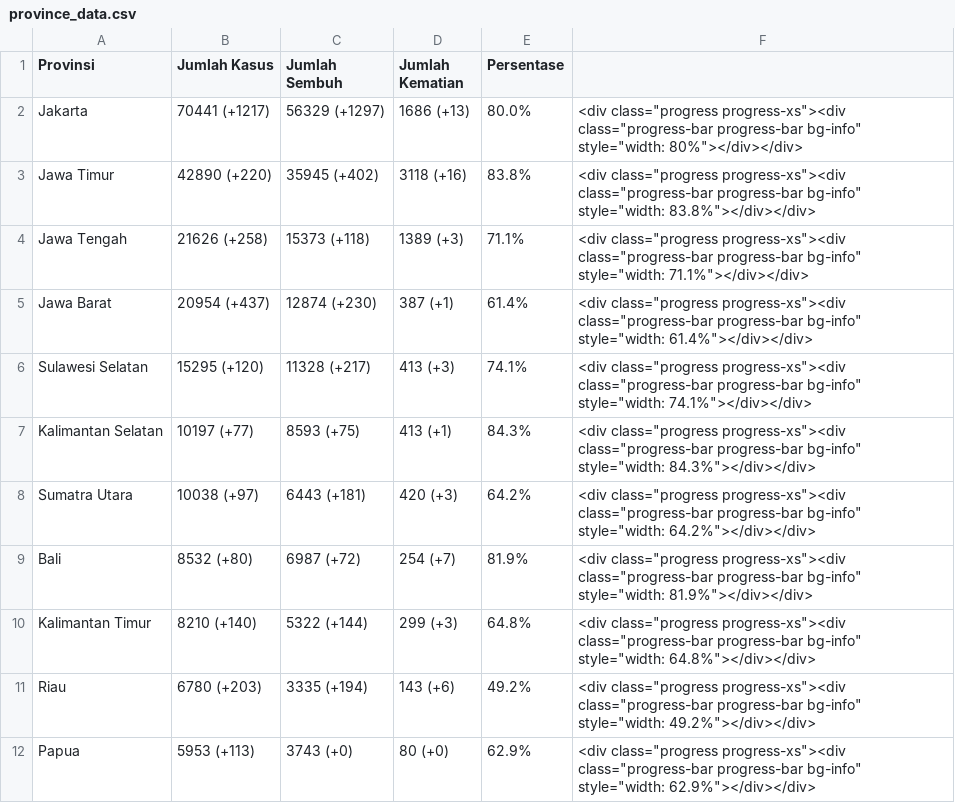
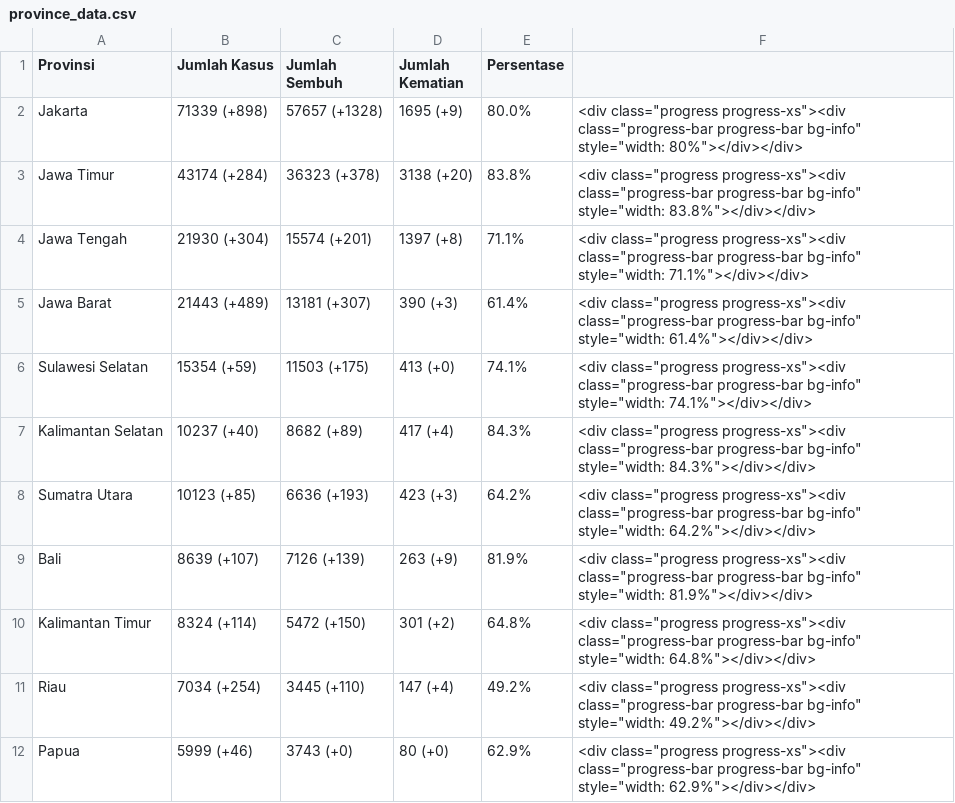
Before and after one commit to idilhaq/covid19ID, a CSV file: province_data.csv, drawn as a sheet; only a part is shown; the diff covers the shown part only.

Commit message:
Wah kasus menurun

```diff
--- a/province_data.csv
+++ b/province_data.csv
@@ -1,12 +1,12 @@
 Provinsi,Jumlah Kasus,Jumlah Sembuh,Jumlah Kematian,Persentase,
-Jakarta,70441 (+1217),56329 (+1297),1686 (+13),80.0%,"<div class=""progress progress-xs""><div class=""progress-bar progress-bar bg-info"" style=""width: 80%""></div></div>"
-Jawa Timur,42890 (+220),35945 (+402),3118 (+16),83.8%,"<div class=""progress progress-xs""><div class=""progress-bar progress-bar bg-info"" style=""width: 83.8%""></div></div>"
-Jawa Tengah,21626 (+258),15373 (+118),1389 (+3),71.1%,"<div class=""progress progress-xs""><div class=""progress-bar progress-bar bg-info"" style=""width: 71.1%""></div></div>"
-Jawa Barat,20954 (+437),12874 (+230),387 (+1),61.4%,"<div class=""progress progress-xs""><div class=""progress-bar progress-bar bg-info"" style=""width: 61.4%""></div></div>"
-Sulawesi Selatan,15295 (+120),11328 (+217),413 (+3),74.1%,"<div class=""progress progress-xs""><div class=""progress-bar progress-bar bg-info"" style=""width: 74.1%""></div></div>"
-Kalimantan Selatan,10197 (+77),8593 (+75),413 (+1),84.3%,"<div class=""progress progress-xs""><div class=""progress-bar progress-bar bg-info"" style=""width: 84.3%""></div></div>"
-Sumatra Utara,10038 (+97),6443 (+181),420 (+3),64.2%,"<div class=""progress progress-xs""><div class=""progress-bar progress-bar bg-info"" style=""width: 64.2%""></div></div>"
-Bali,8532 (+80),6987 (+72),254 (+7),81.9%,"<div class=""progress progress-xs""><div class=""progress-bar progress-bar bg-info"" style=""width: 81.9%""></div></div>"
-Kalimantan Timur,8210 (+140),5322 (+144),299 (+3),64.8%,"<div class=""progress progress-xs""><div class=""progress-bar progress-bar bg-info"" style=""width: 64.8%""></div></div>"
-Riau,6780 (+203),3335 (+194),143 (+6),49.2%,"<div class=""progress progress-xs""><div class=""progress-bar progress-bar bg-info"" style=""width: 49.2%""></div></div>"
-Papua,5953 (+113),3743 (+0),80 (+0),62.9%,"<div class=""progress progress-xs""><div class=""progress-bar progress-bar bg-info"" style=""width: 62.9%""></div></div>"
+Jakarta,71339 (+898),57657 (+1328),1695 (+9),80.0%,"<div class=""progress progress-xs""><div class=""progress-bar progress-bar bg-info"" style=""width: 80%""></div></div>"
+Jawa Timur,43174 (+284),36323 (+378),3138 (+20),83.8%,"<div class=""progress progress-xs""><div class=""progress-bar progress-bar bg-info"" style=""width: 83.8%""></div></div>"
+Jawa Tengah,21930 (+304),15574 (+201),1397 (+8),71.1%,"<div class=""progress progress-xs""><div class=""progress-bar progress-bar bg-info"" style=""width: 71.1%""></div></div>"
+Jawa Barat,21443 (+489),13181 (+307),390 (+3),61.4%,"<div class=""progress progress-xs""><div class=""progress-bar progress-bar bg-info"" style=""width: 61.4%""></div></div>"
+Sulawesi Selatan,15354 (+59),11503 (+175),413 (+0),74.1%,"<div class=""progress progress-xs""><div class=""progress-bar progress-bar bg-info"" style=""width: 74.1%""></div></div>"
+Kalimantan Selatan,10237 (+40),8682 (+89),417 (+4),84.3%,"<div class=""progress progress-xs""><div class=""progress-bar progress-bar bg-info"" style=""width: 84.3%""></div></div>"
+Sumatra Utara,10123 (+85),6636 (+193),423 (+3),64.2%,"<div class=""progress progress-xs""><div class=""progress-bar progress-bar bg-info"" style=""width: 64.2%""></div></div>"
+Bali,8639 (+107),7126 (+139),263 (+9),81.9%,"<div class=""progress progress-xs""><div class=""progress-bar progress-bar bg-info"" style=""width: 81.9%""></div></div>"
+Kalimantan Timur,8324 (+114),5472 (+150),301 (+2),64.8%,"<div class=""progress progress-xs""><div class=""progress-bar progress-bar bg-info"" style=""width: 64.8%""></div></div>"
+Riau,7034 (+254),3445 (+110),147 (+4),49.2%,"<div class=""progress progress-xs""><div class=""progress-bar progress-bar bg-info"" style=""width: 49.2%""></div></div>"
+Papua,5999 (+46),3743 (+0),80 (+0),62.9%,"<div class=""progress progress-xs""><div class=""progress-bar progress-bar bg-info"" style=""width: 62.9%""></div></div>"
```
Also changed, not shown: 1 added row, 1 removed row and 53 edited cells elsewhere in this file, 2 other files.
